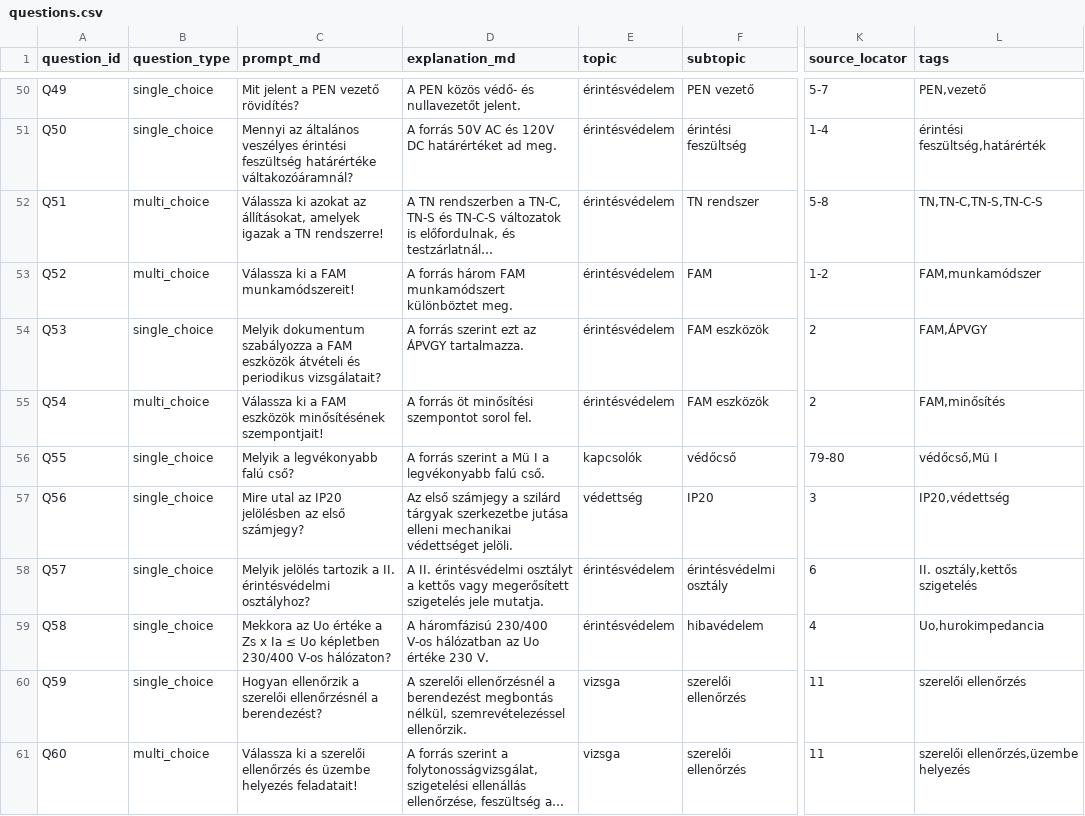
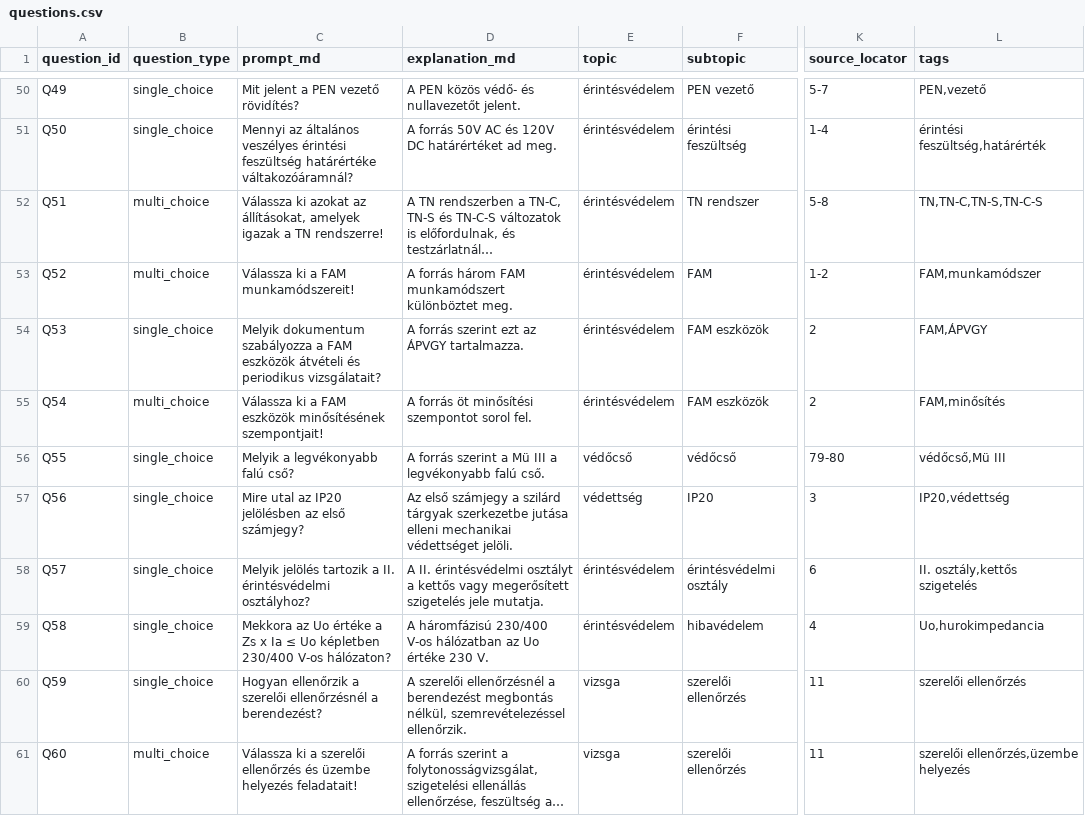
Before and after one commit to pm3gy/villanyszerelo-interaktiv-vizsga-gyakorlo, a CSV file: kerdesbank/questions.csv, drawn as a sheet; only a part is shown, gaps mark what is left out; long unchanged cells end in …; the diff covers the shown part only; the diff names each change by its address in the sheet, - before the commit and + after, or states it on an @@ line.

```diff
--- a/kerdesbank/questions.csv
+++ b/kerdesbank/questions.csv
-D56 (explanation_md): …a Mü I a legvékonyabb…
+D56 (explanation_md): …a Mü III a legvékonyabb…
-E56 (topic): kapcsolók
+E56 (topic): védőcső
-L56 (tags): védőcső,Mü I
+L56 (tags): védőcső,Mü III
```
Also changed, not shown: 1 added row and 1 edited cell elsewhere in this file, kerdesbank/assets.csv, kerdesbank/choices.csv, 3 other files.
